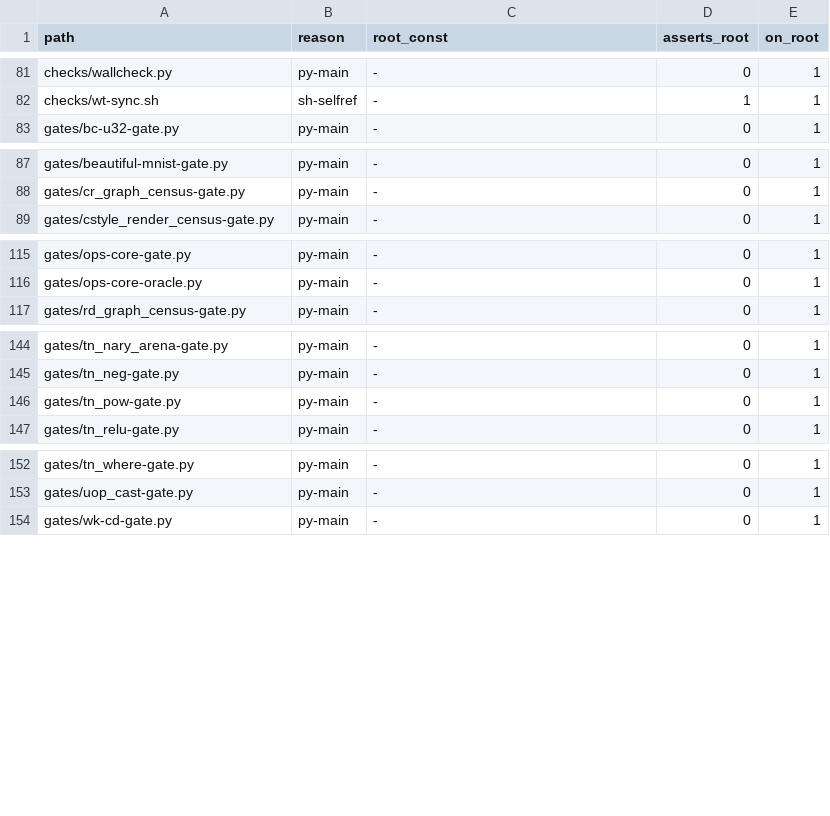
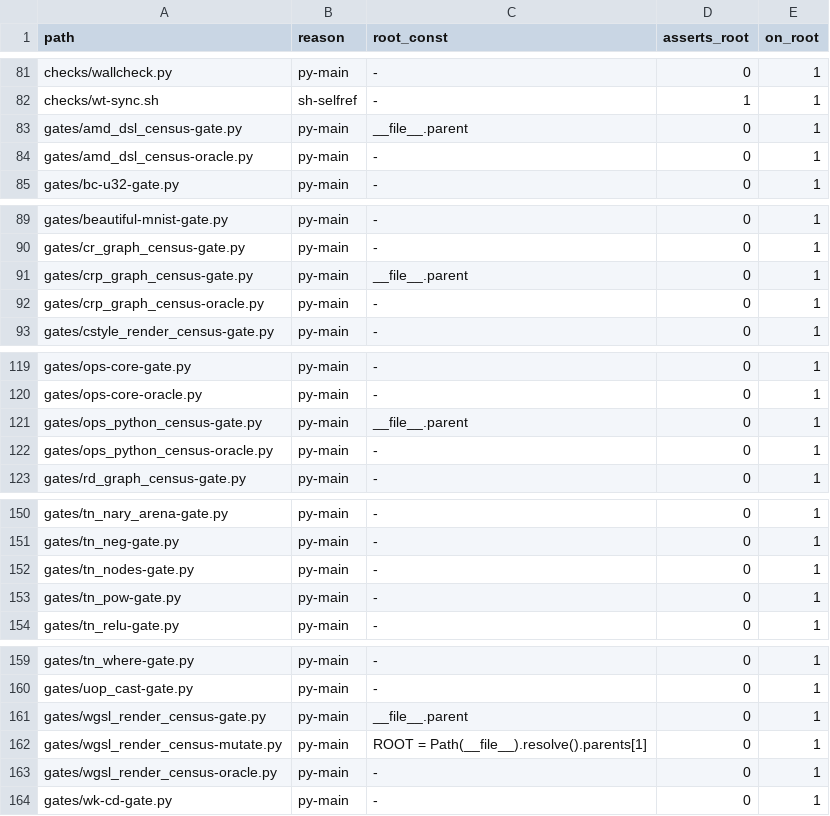
Before and after one commit to Cyberistic/tinybendygrad, a TSV file: gates/gates-pop.ledger.tsv, drawn as a sheet; only a part is shown, gaps mark what is left out; the diff names each change by its address in the sheet, - before the commit and + after, or states it on an @@ line.

Commit message:
accept the gates-pop ledger snapshot: 162 -> 168, six added, none gone
Comment-and-ledger only. 0 gone, 0 changed -- purely additive, six new gate entry points from this
session: crp_graph_census-gate.py, crp_graph_census-oracle.py, tn_nodes-gate.py,
wgsl_render_census-gate.py, wgsl_render_census-mutate.py, wgsl_render_census-oracle.py. Every gate the
units added is on the ledger now, and the ledger is written by gates-pop.py --refresh-equivalent and by
nothing else, so it is a generator output, not a hand list. The preceding commit corrected the sentence
in gates-pop.py that had confused the BASELINE (68) with the OFFENDER COUNT (63); this one brings the
ledger up to date with the gates those units actually added.

GATES-POP: OK -- 168 entry points, 55 name a root, 21 assert it, 0 resolve outside the repo.

```diff
--- a/gates/gates-pop.ledger.tsv
+++ b/gates/gates-pop.ledger.tsv
+row 83: gates/amd_dsl_census-gate.py | py-main | __file__.parent | 0 | 1
+row 84: gates/amd_dsl_census-oracle.py | py-main | - | 0 | 1
+row 91: gates/crp_graph_census-gate.py | py-main | __file__.parent | 0 | 1
+row 92: gates/crp_graph_census-oracle.py | py-main | - | 0 | 1
+row 121: gates/ops_python_census-gate.py | py-main | __file__.parent | 0 | 1
+row 122: gates/ops_python_census-oracle.py | py-main | - | 0 | 1
+row 152: gates/tn_nodes-gate.py | py-main | - | 0 | 1
+row 161: gates/wgsl_render_census-gate.py | py-main | __file__.parent | 0 | 1
+row 162: gates/wgsl_render_census-mutate.py | py-main | ROOT = Path(__file__).resolve().parents[1] | 0 | 1
+row 163: gates/wgsl_render_census-oracle.py | py-main | - | 0 | 1
```
